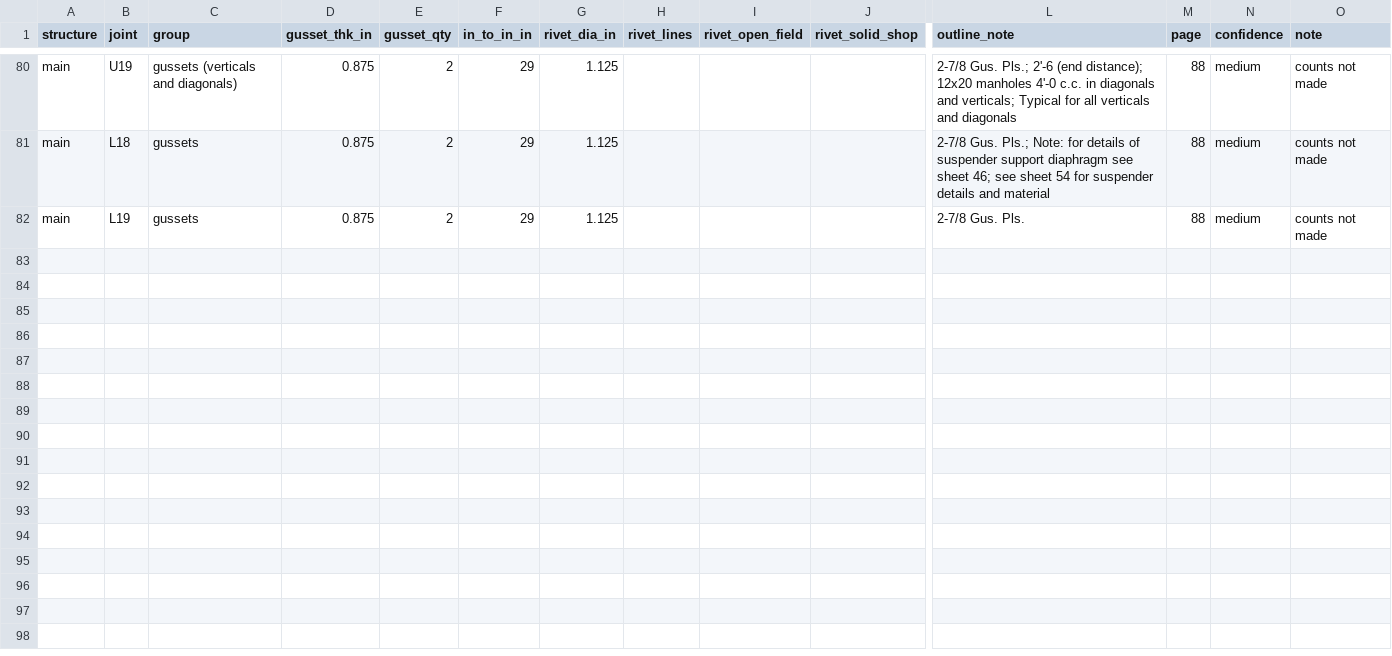
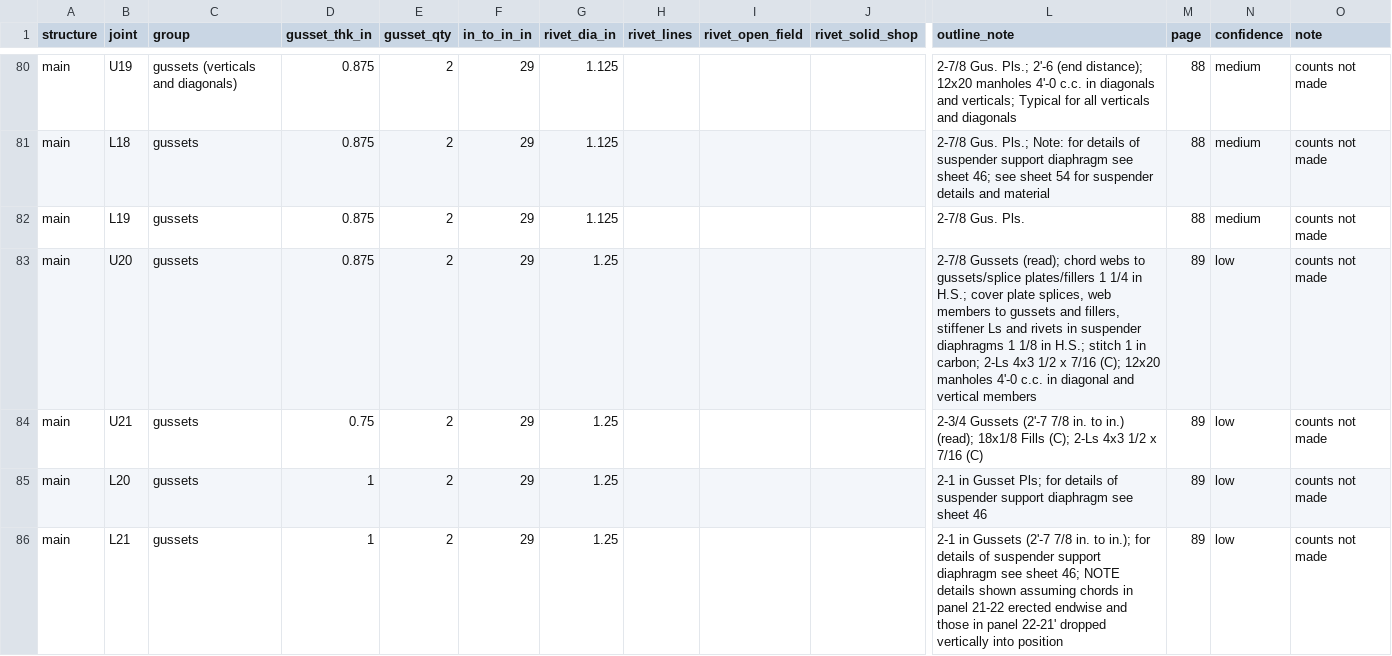
Before and after one commit to jefswat/Steel-Bridge-Bim, a CSV file: docs/plan-data/ptc-delaware-river/connections/gussets.csv, drawn as a sheet; only a part is shown, gaps mark what is left out; rows hold the shown columns only; the diff names each change by its address in the sheet, - before the commit and + after, or states it on an @@ line.

```diff
--- a/docs/plan-data/ptc-delaware-river/connections/gussets.csv
+++ b/docs/plan-data/ptc-delaware-river/connections/gussets.csv
+row 83: main | U20 | gussets | 0.875 | 2 | 29 | 1.25 |  |  |  | 2-7/8 Gussets (read); chord webs to gussets/splice plates/fillers 1 1/4 in H.S.; cover plate splices, web members to gussets and fillers, stiffener Ls and rivets in suspender diaphragms 1 1/8 in H.S.; stitch 1 in carbon; 2-Ls 4x3 1/2 x 7/16 (C); 12x20 manholes 4'-0 c.c. in diagonal and vertical members | 89 | low | counts not made
+row 84: main | U21 | gussets | 0.75 | 2 | 29 | 1.25 |  |  |  | 2-3/4 Gussets (2'-7 7/8 in. to in.) (read); 18x1/8 Fills (C); 2-Ls 4x3 1/2 x 7/16 (C) | 89 | low | counts not made
+row 85: main | L20 | gussets | 1 | 2 | 29 | 1.25 |  |  |  | 2-1 in Gusset Pls; for details of suspender support diaphragm see sheet 46 | 89 | low | counts not made
+row 86: main | L21 | gussets | 1 | 2 | 29 | 1.25 |  |  |  | 2-1 in Gussets (2'-7 7/8 in. to in.); for details of suspender support diaphragm see sheet 46; NOTE details shown assuming chords in panel 21-22 erected endwise and those in panel 22-21' dropped vertically into position | 89 | low | counts not made
```
Also changed, not shown: docs/plan-data/ptc-delaware-river/connections/splices.csv.
